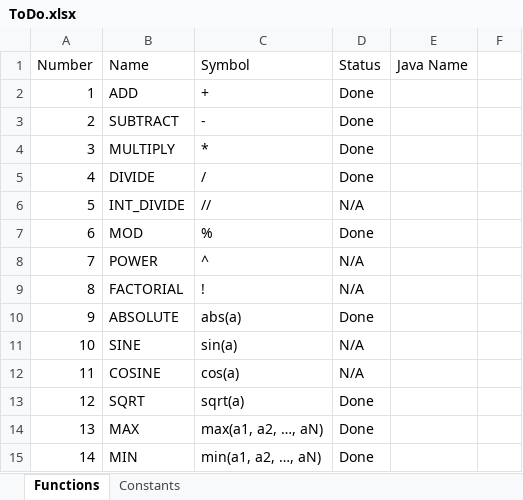
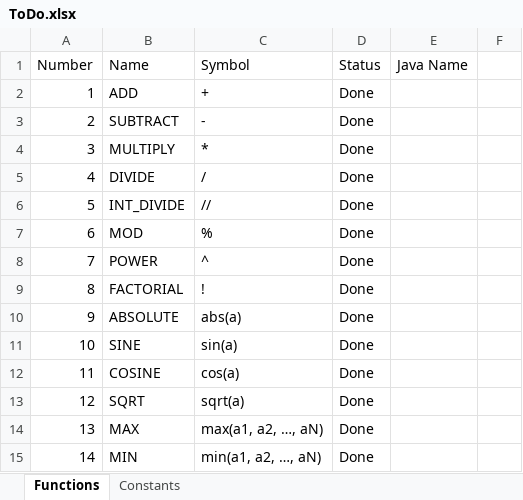
Before and after one commit to Takatsuka-Mark/website-backend, an Excel workbook: src/main/resources/documents/ToDo.xlsx, sheet Functions, drawn as a sheet; only a part is shown; values as stored, in another font and other column widths than the file's, no borders; conditional formats not drawn; the diff covers the shown part only; the diff names each change by its address in the sheet, - before the commit and + after, or states it on an @@ line.

```diff
--- a/src/main/resources/documents/ToDo.xlsx (sheet Functions)
+++ b/src/main/resources/documents/ToDo.xlsx (sheet Functions)
-D6 (Status): N/A
+D6 (Status): Done
-D8:D9 (Status): N/A
+D8:D9 (Status): Done
-D11:D12 (Status): N/A
+D11:D12 (Status): Done
```
Also changed, not shown: 18 edited cells elsewhere in this sheet, 14 other files.
